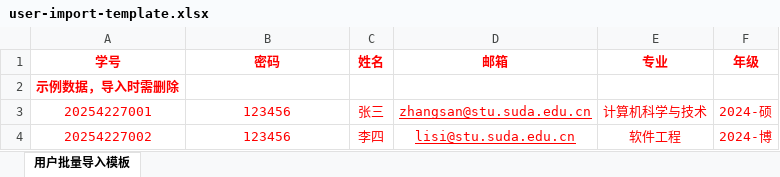
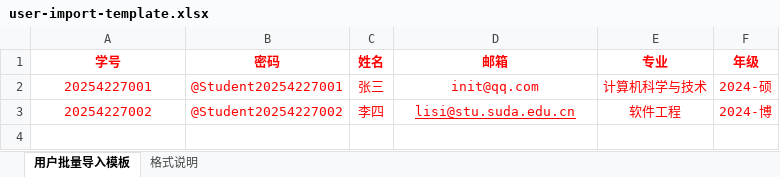
Before and after one commit to yvyueniao/suda-gs-ams, an Excel workbook: public/templates/user-import-template.xlsx, sheet 用户批量导入模板, drawn as a sheet; values as stored, in another font and other column widths than the file's, no borders; removed rows and columns are numbered as before the commit, all else as after; the diff names each change by its address in the sheet, - before the commit and + after, or states it on an @@ line.

```diff
--- a/public/templates/user-import-template.xlsx (sheet 用户批量导入模板)
+++ b/public/templates/user-import-template.xlsx (sheet 用户批量导入模板)
+sheet tab: 格式说明
-row 2: 示例数据，导入时需删除
-B2 (密码): 123456
+B2 (密码): @Student20254227001
-D2 (邮箱): zhangsan@stu.suda.edu.cn
+D2 (邮箱): init@qq.com
-D2 underline: on
+D2 underline: off
-B3 (密码): 123456
+B3 (密码): @Student20254227002
```
Also changed, not shown: 4 other files.
